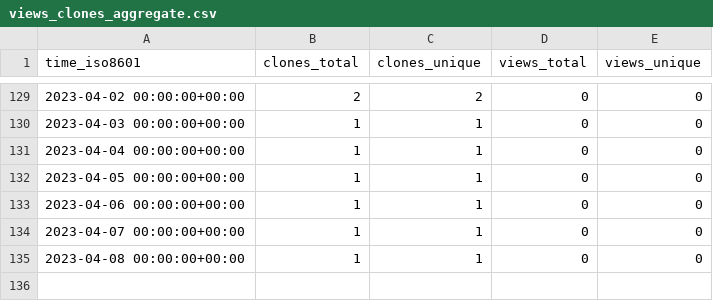
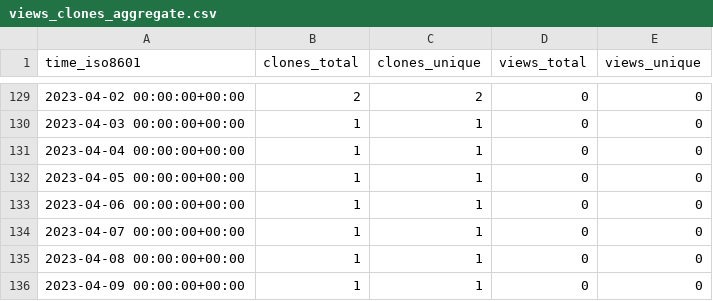
Before and after one commit to plantepidemics/plantepidemics.github.io, a CSV file: plantepidemics/plantepidemics.github.io/ghrs-data/views_clones_aggregate.csv, drawn as a sheet; only a part is shown, gaps mark what is left out.

```diff
--- a/plantepidemics/plantepidemics.github.io/ghrs-data/views_clones_aggregate.csv
+++ b/plantepidemics/plantepidemics.github.io/ghrs-data/views_clones_aggregate.csv
@@ -135 +135,2 @@ time_iso8601,clones_total,clones_unique,views_total,views_unique
 2023-04-08 00:00:00+00:00,1,1,0,0
+2023-04-09 00:00:00+00:00,1,1,0,0
```
Also changed, not shown: 1 other file.
